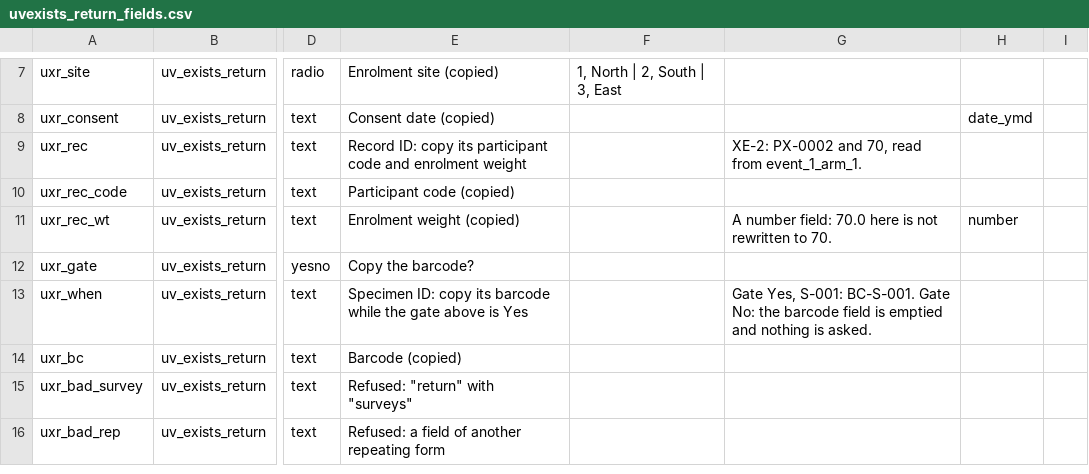
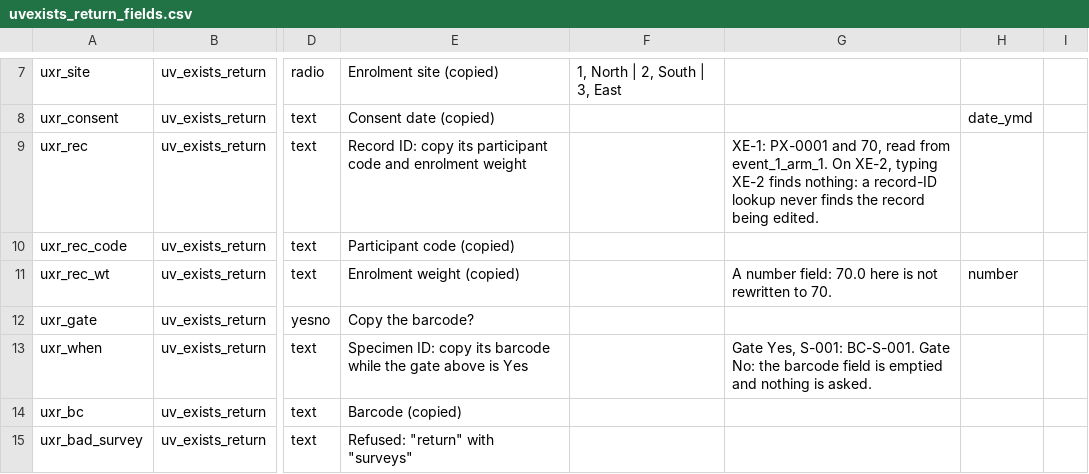
Before and after one commit to NghaReformer/redcap-universal-validator, a CSV file: docs/testbed/uvexists_return_fields.csv, drawn as a sheet; only a part is shown, gaps mark what is left out; the shorter side is filled out with more unchanged rows; the diff names each change by its address in the sheet, - before the commit and + after, or states it on an @@ line.

Commit message:
Fix the docs and test-bed review findings of @UVEXISTS "return"
Test bed:
- K8 typed the record being edited, which a record-ID lookup never finds.
  It now types XE-2 (red, nothing filled), then XE-1 and XE-3. The field
  note in the fixture says the same. The offline run behind the section
  now asks from XE-2, as the rows do.
- I23 (now I25) could not show that the fields kept their values: it now
  runs after the save that fills them. That save (now I23) first clears the
  LS-999 that I14 imported, which blocks it.
- K11 changes S-003's type first, so the page-open fill writes something
  and the missing "unsaved changes" prompt shows the quiet fill.
- K14 names the C3 account and adds the copied fields' form gate: without
  xe_enrol, a record-ID lookup that copies xe_enrol fields is refused.
- K16 says which records and groups to use; cleanup restores what K11, K14
  and K16 change. Smaller wording fixes in K3, I3 and the fixture summary.

Docs:
- The rights rule now matches the code on the page and at save: every form
  the lookup reads. Survey saves neither fill nor empty the fields; a save
  without a signed-in user copies no value.
- The conflict count is the number of entries; the DAG note says when a
  value of another group reads as found and when as could not check.
- New: the longitudinal event rule, exact number places, @RICHTEXT and
  ontology targets, one writer per field, a choice the page does not offer,
  stale and aged answers, the read kept for a request, the probe log only
  for lookups that ask for values, the one refusal that hides how another
  project is built.
- The @UVEXISTS key table lists "return" and the "event" and "surveys"
  rules beside it; the @UVRANGE fields bullet adds the shared refusals and
  exact number places; the agreement setting's label no longer claims every
  listed field is checked.

```diff
--- a/docs/testbed/uvexists_return_fields.csv
+++ b/docs/testbed/uvexists_return_fields.csv
-G9: XE-2: PX-0002 and 70, read from event_1_arm_1.
+G9: XE-1: PX-0001 and 70, read from event_1_arm_1. On XE-2, typing XE-2 finds nothing: a record-ID lookup never finds the record being edited.
```
Also changed, not shown: 8 other files.
